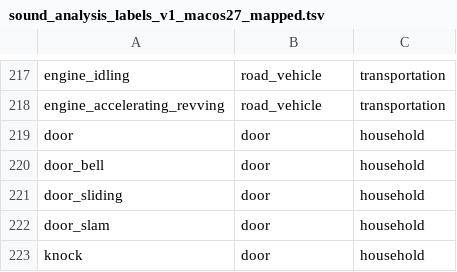
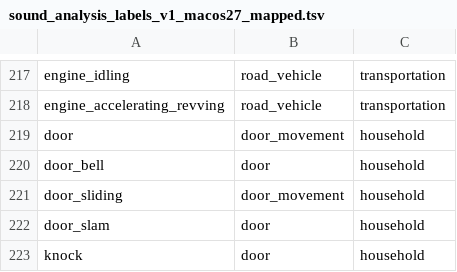
Before and after one commit to Vicsbank/HearingSense, a TSV file: docs/research/sound_analysis_labels_v1_macos27_mapped.tsv, drawn as a sheet; only a part is shown, gaps mark what is left out.

```diff
--- a/docs/research/sound_analysis_labels_v1_macos27_mapped.tsv
+++ b/docs/research/sound_analysis_labels_v1_macos27_mapped.tsv
@@ -218,5 +218,5 @@ engine_idling	road_vehicle	transportation
 engine_accelerating_revving	road_vehicle	transportation
-door	door	household
+door	door_movement	household
 door_bell	door	household
-door_sliding	door	household
+door_sliding	door_movement	household
 door_slam	door	household
```
Also changed, not shown: docs/research/sound_symbol_mapping_v1.tsv, 53 other files.
